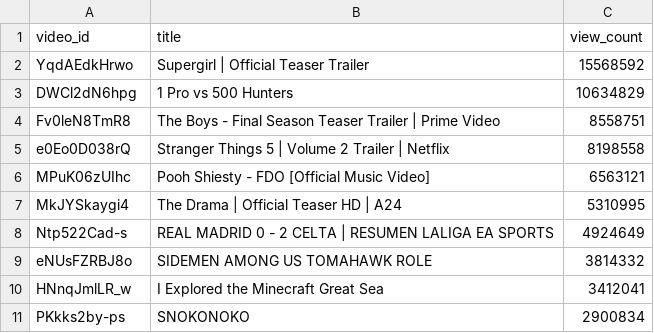
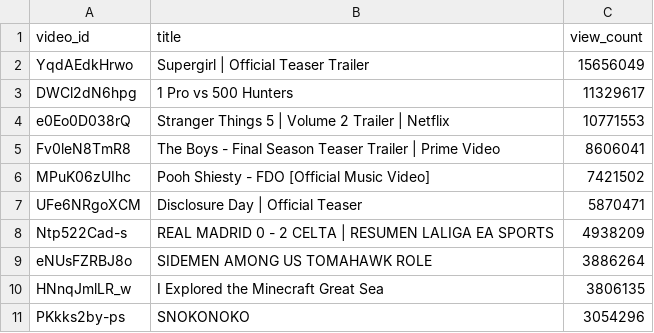
Before and after one commit to chinedumsunday/youtube_pipeline, a CSV file: results/top_videos_by_views.csv, drawn as a sheet.

```diff
--- a/results/top_videos_by_views.csv
+++ b/results/top_videos_by_views.csv
@@ -1,11 +1,11 @@
 video_id,title,view_count
-YqdAEdkHrwo,Supergirl | Official Teaser Trailer,15568592
-DWCl2dN6hpg,1 Pro vs 500 Hunters,10634829
-Fv0leN8TmR8,The Boys - Final Season Teaser Trailer | Prime Video,8558751
-e0Eo0D038rQ,Stranger Things 5 | Volume 2 Trailer | Netflix,8198558
-MPuK06zUIhc,Pooh Shiesty - FDO [Official Music Video],6563121
-MkJYSkaygi4,The Drama | Official Teaser HD | A24,5310995
-Ntp522Cad-s,REAL MADRID 0 - 2 CELTA | RESUMEN LALIGA EA SPORTS,4924649
-eNUsFZRBJ8o,SIDEMEN AMONG US TOMAHAWK ROLE,3814332
-HNnqJmlLR_w,I Explored the Minecraft Great Sea,3412041
-PKkks2by-ps,SNOKONOKO,2900834
+YqdAEdkHrwo,Supergirl | Official Teaser Trailer,15656049
+DWCl2dN6hpg,1 Pro vs 500 Hunters,11329617
+e0Eo0D038rQ,Stranger Things 5 | Volume 2 Trailer | Netflix,10771553
+Fv0leN8TmR8,The Boys - Final Season Teaser Trailer | Prime Video,8606041
+MPuK06zUIhc,Pooh Shiesty - FDO [Official Music Video],7421502
+UFe6NRgoXCM,Disclosure Day | Official Teaser,5870471
+Ntp522Cad-s,REAL MADRID 0 - 2 CELTA | RESUMEN LALIGA EA SPORTS,4938209
+eNUsFZRBJ8o,SIDEMEN AMONG US TOMAHAWK ROLE,3886264
+HNnqJmlLR_w,I Explored the Minecraft Great Sea,3806135
+PKkks2by-ps,SNOKONOKO,3054296
```
Also changed, not shown: results/channel_insights.csv, results/daily_growth.csv, 3 other files.
